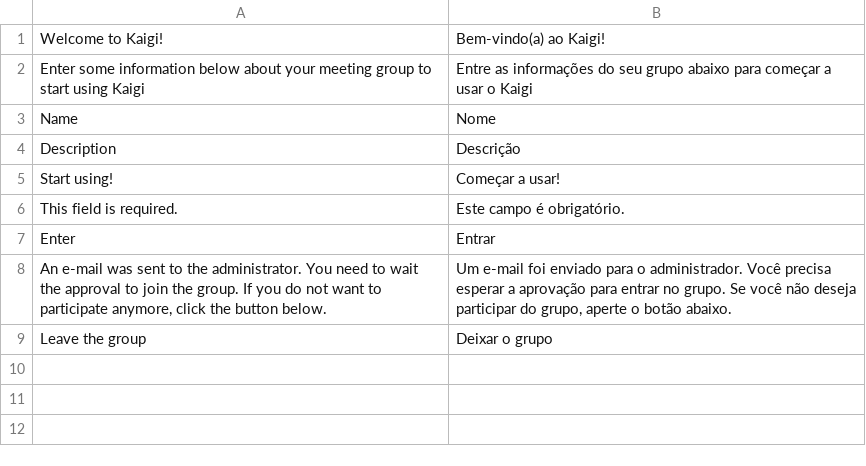
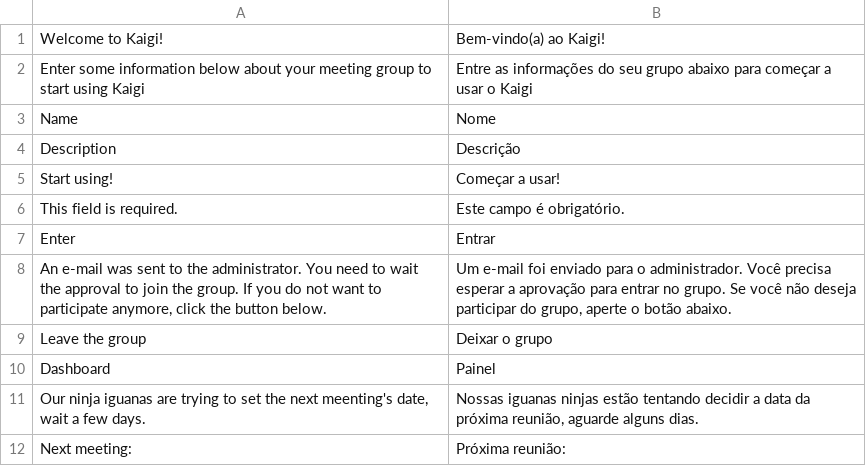
Before and after one commit to williammizuta/kaigi, a CSV file: translations/pt_BR.csv, drawn as a sheet.

Commit message:
Showing the next meeting in dashboard

```diff
--- a/translations/pt_BR.csv
+++ b/translations/pt_BR.csv
@@ -9 +9,4 @@
 "Leave the group","Deixar o grupo"
+"Dashboard","Painel"
+"Our ninja iguanas are trying to set the next meenting's date, wait a few days.","Nossas iguanas ninjas estão tentando decidir a data da próxima reunião, aguarde alguns dias."
+"Next meeting:","Próxima reunião:"
```
Also changed, not shown: 6 other files.
